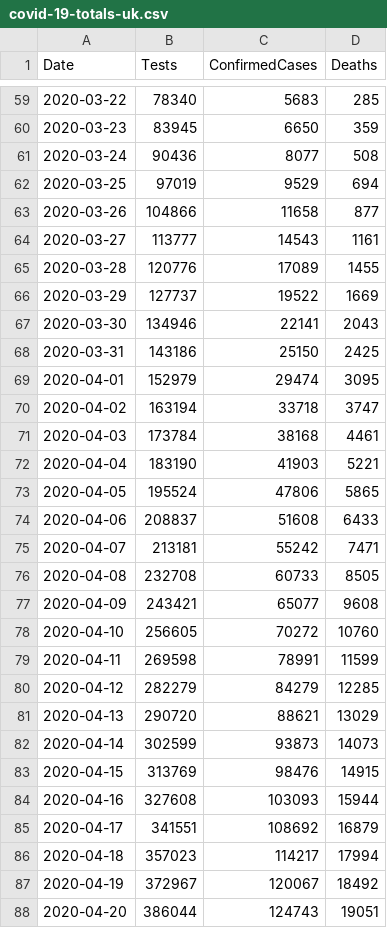
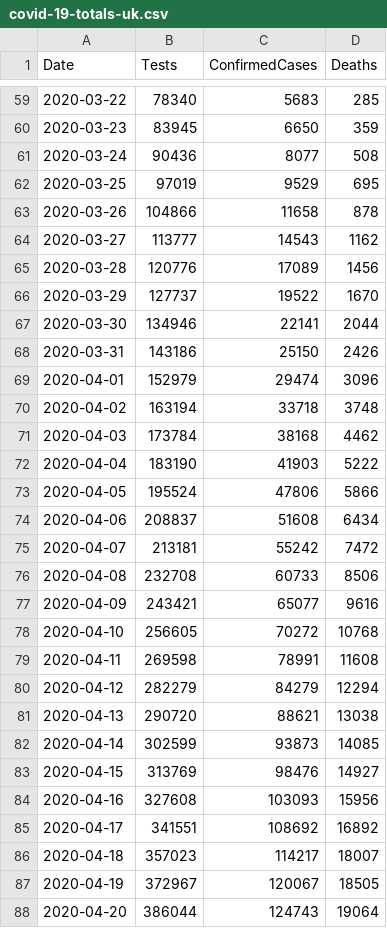
Before and after one commit to couby-debog-dev-fini/Kaios, a CSV file: data/covid-19-totals-uk.csv, drawn as a sheet; only a part is shown, gaps mark what is left out; the diff covers the shown part only.

```diff
--- a/data/covid-19-totals-uk.csv
+++ b/data/covid-19-totals-uk.csv
@@ -61,28 +61,28 @@ Date,Tests,ConfirmedCases,Deaths
 2020-03-24,90436,8077,508
-2020-03-25,97019,9529,694
-2020-03-26,104866,11658,877
-2020-03-27,113777,14543,1161
-2020-03-28,120776,17089,1455
-2020-03-29,127737,19522,1669
-2020-03-30,134946,22141,2043
-2020-03-31,143186,25150,2425
-2020-04-01,152979,29474,3095
-2020-04-02,163194,33718,3747
-2020-04-03,173784,38168,4461
-2020-04-04,183190,41903,5221
-2020-04-05,195524,47806,5865
-2020-04-06,208837,51608,6433
-2020-04-07,213181,55242,7471
-2020-04-08,232708,60733,8505
-2020-04-09,243421,65077,9608
-2020-04-10,256605,70272,10760
-2020-04-11,269598,78991,11599
-2020-04-12,282279,84279,12285
-2020-04-13,290720,88621,13029
-2020-04-14,302599,93873,14073
-2020-04-15,313769,98476,14915
-2020-04-16,327608,103093,15944
-2020-04-17,341551,108692,16879
-2020-04-18,357023,114217,17994
-2020-04-19,372967,120067,18492
-2020-04-20,386044,124743,19051
+2020-03-25,97019,9529,695
+2020-03-26,104866,11658,878
+2020-03-27,113777,14543,1162
+2020-03-28,120776,17089,1456
+2020-03-29,127737,19522,1670
+2020-03-30,134946,22141,2044
+2020-03-31,143186,25150,2426
+2020-04-01,152979,29474,3096
+2020-04-02,163194,33718,3748
+2020-04-03,173784,38168,4462
+2020-04-04,183190,41903,5222
+2020-04-05,195524,47806,5866
+2020-04-06,208837,51608,6434
+2020-04-07,213181,55242,7472
+2020-04-08,232708,60733,8506
+2020-04-09,243421,65077,9616
+2020-04-10,256605,70272,10768
+2020-04-11,269598,78991,11608
+2020-04-12,282279,84279,12294
+2020-04-13,290720,88621,13038
+2020-04-14,302599,93873,14085
+2020-04-15,313769,98476,14927
+2020-04-16,327608,103093,15956
+2020-04-17,341551,108692,16892
+2020-04-18,357023,114217,18007
+2020-04-19,372967,120067,18505
+2020-04-20,386044,124743,19064
```
Also changed, not shown: 43 added rows and 62 edited cells elsewhere in this file, data/covid-19-indicators-uk.csv, data/covid-19-totals-england.csv, 2 other files.
